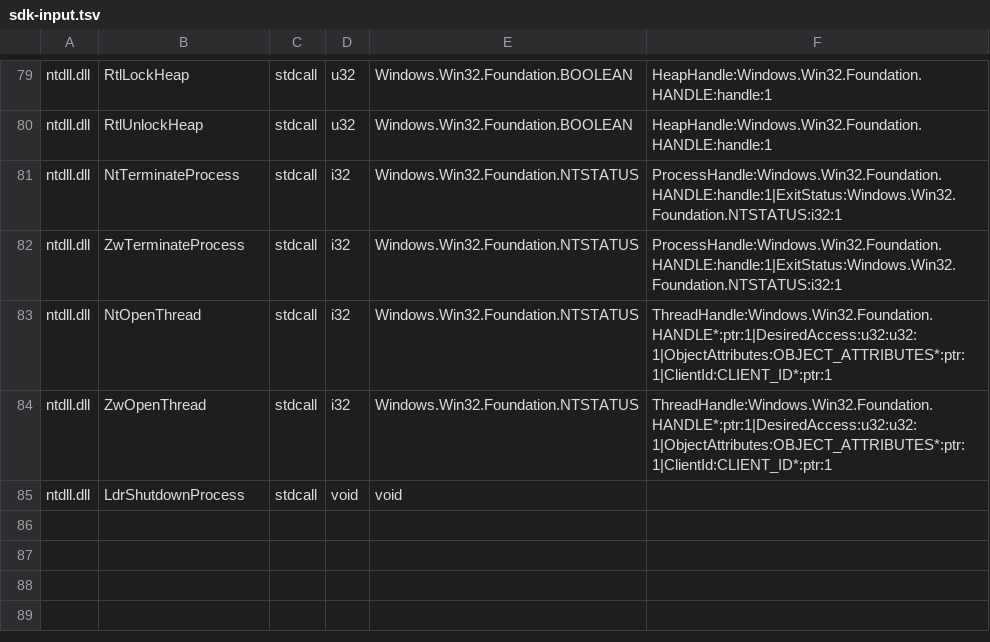
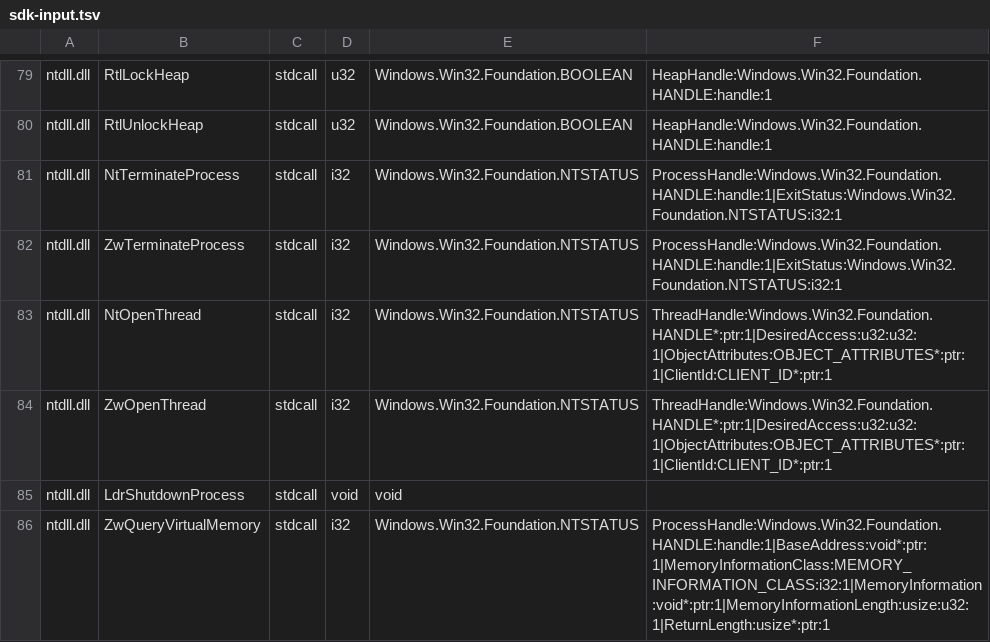
Before and after one commit to hitode-project/hitode, a TSV file: data/abi/sdk-input.tsv, drawn as a sheet; only a part is shown, gaps mark what is left out; the diff names each change by its address in the sheet, - before the commit and + after, or states it on an @@ line.

Commit message:
feat(abi): declare the native virtual memory query alias
Project the complete existing six-word NtQueryVirtualMemory signature to its Zw user-mode alias using the documented native service declaration. Keep native x86 output validation separate from host WOW64 marshaling observations.

```diff
--- a/data/abi/sdk-input.tsv
+++ b/data/abi/sdk-input.tsv
+row 86: ntdll.dll | ZwQueryVirtualMemory | stdcall | i32 | Windows.Win32.Foundation.NTSTATUS | ProcessHandle:Windows.Win32.Foundation.HANDLE:handle:1|BaseAddress:void*:ptr:1|MemoryInformationClass:MEMORY_INFORMATION_CLASS:i32:1|MemoryInformation:void*:ptr:1|MemoryInformationLength:usize:u32:1|ReturnLength:usize*:ptr:1
```
Also changed, not shown: 3 other files.
